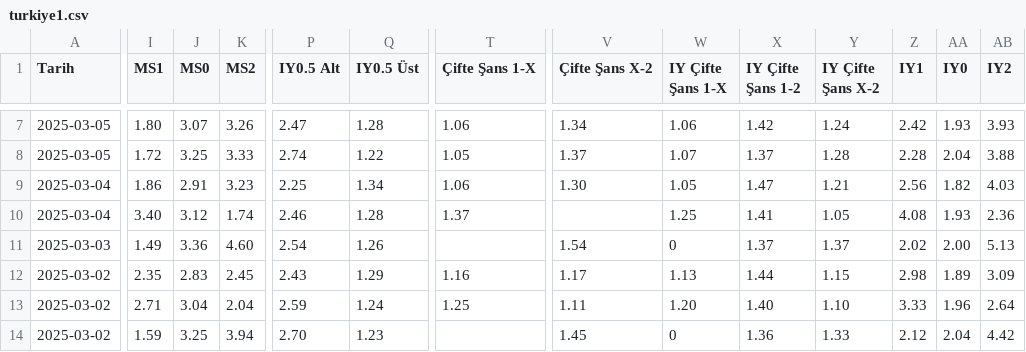
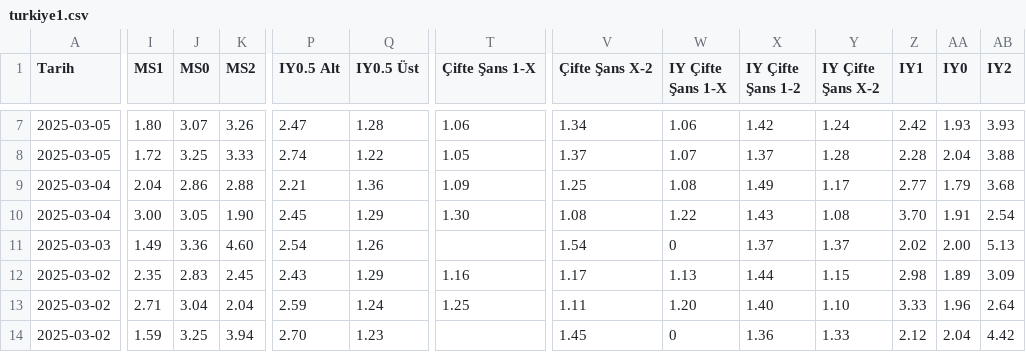
Before and after one commit to analysematchodds/match_odds_csv, a CSV file: turkiye1.csv, drawn as a sheet; only a part is shown, gaps mark what is left out; the diff covers the shown part only; the diff names each change by its address in the sheet, - before the commit and + after, or states it on an @@ line.

Commit message:
Update matchodds.csv

```diff
--- a/turkiye1.csv
+++ b/turkiye1.csv
-I9 (MS1): 1.86
+I9 (MS1): 2.04
-J9 (MS0): 2.91
+J9 (MS0): 2.86
-K9 (MS2): 3.23
+K9 (MS2): 2.88
-P9 (IY0.5 Alt): 2.25
+P9 (IY0.5 Alt): 2.21
-Q9 (IY0.5 Üst): 1.34
+Q9 (IY0.5 Üst): 1.36
-T9 (Çifte Şans 1-X): 1.06
+T9 (Çifte Şans 1-X): 1.09
-V9 (Çifte Şans X-2): 1.30
+V9 (Çifte Şans X-2): 1.25
-W9 (IY Çifte Şans 1-X): 1.05
+W9 (IY Çifte Şans 1-X): 1.08
-X9 (IY Çifte Şans 1-2): 1.47
+X9 (IY Çifte Şans 1-2): 1.49
-Y9 (IY Çifte Şans X-2): 1.21
+Y9 (IY Çifte Şans X-2): 1.17
-Z9 (IY1): 2.56
+Z9 (IY1): 2.77
-AA9 (IY0): 1.82
+AA9 (IY0): 1.79
-AB9 (IY2): 4.03
+AB9 (IY2): 3.68
-I10 (MS1): 3.40
+I10 (MS1): 3.00
-J10 (MS0): 3.12
+J10 (MS0): 3.05
-K10 (MS2): 1.74
+K10 (MS2): 1.90
-P10 (IY0.5 Alt): 2.46
+P10 (IY0.5 Alt): 2.45
-Q10 (IY0.5 Üst): 1.28
+Q10 (IY0.5 Üst): 1.29
-T10 (Çifte Şans 1-X): 1.37
+T10 (Çifte Şans 1-X): 1.30
-V10 (Çifte Şans X-2): (empty)
+V10 (Çifte Şans X-2): 1.08
-W10 (IY Çifte Şans 1-X): 1.25
+W10 (IY Çifte Şans 1-X): 1.22
-X10 (IY Çifte Şans 1-2): 1.41
+X10 (IY Çifte Şans 1-2): 1.43
-Y10 (IY Çifte Şans X-2): 1.05
+Y10 (IY Çifte Şans X-2): 1.08
-Z10 (IY1): 4.08
+Z10 (IY1): 3.70
-AA10 (IY0): 1.93
+AA10 (IY0): 1.91
-AB10 (IY2): 2.36
+AB10 (IY2): 2.54
```
Also changed, not shown: 28 edited cells elsewhere in this file.
